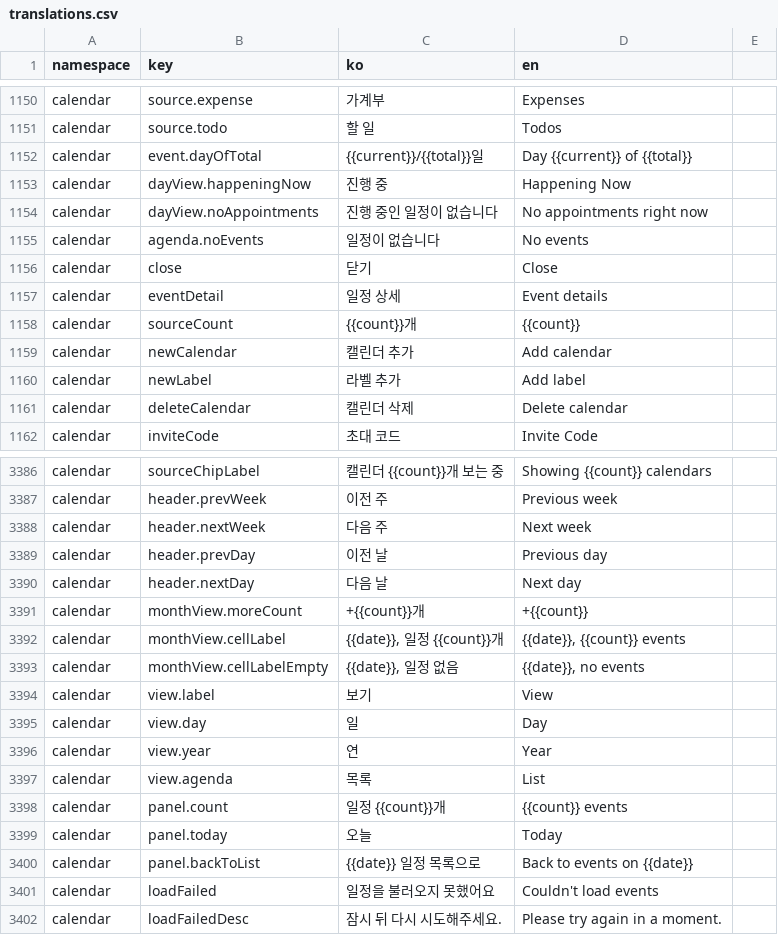
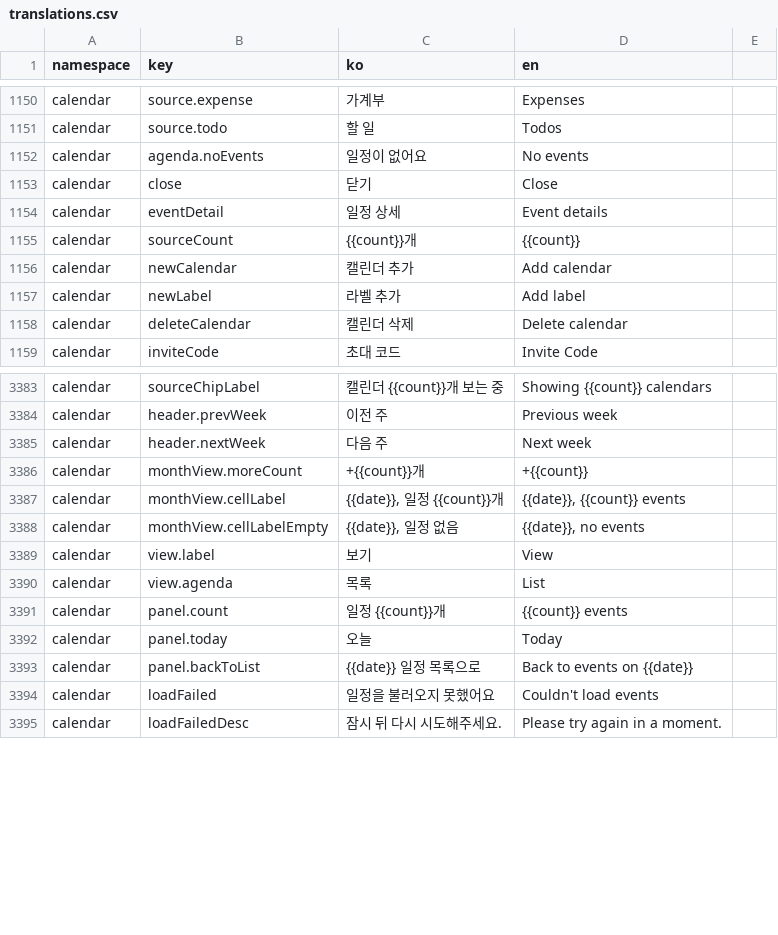
Before and after one commit to lshdainty/groo-damda-front, a CSV file: i18n/translations.csv, drawn as a sheet; only a part is shown, gaps mark what is left out.

```diff
--- a/i18n/translations.csv
+++ b/i18n/translations.csv
@@ -1151,6 +1151,3 @@ calendar,source.expense,가계부,Expenses
 calendar,source.todo,할 일,Todos
-calendar,event.dayOfTotal,{{current}}/{{total}}일,Day {{current}} of {{total}}
-calendar,dayView.happeningNow,진행 중,Happening Now
-calendar,dayView.noAppointments,진행 중인 일정이 없습니다,No appointments right now
-calendar,agenda.noEvents,일정이 없습니다,No events
+calendar,agenda.noEvents,일정이 없어요,No events
 calendar,close,닫기,Close
@@ -3388,4 +3385,2 @@ calendar,header.prevWeek,이전 주,Previous week
 calendar,header.nextWeek,다음 주,Next week
-calendar,header.prevDay,이전 날,Previous day
-calendar,header.nextDay,다음 날,Next day
 calendar,monthView.moreCount,+{{count}}개,+{{count}}
@@ -3394,4 +3389,2 @@ calendar,monthView.cellLabelEmpty,"{{date}}, 일정 없음","{{date}}, no events
 calendar,view.label,보기,View
-calendar,view.day,일,Day
-calendar,view.year,연,Year
 calendar,view.agenda,목록,List
```
Also changed, not shown: 18 other files.
